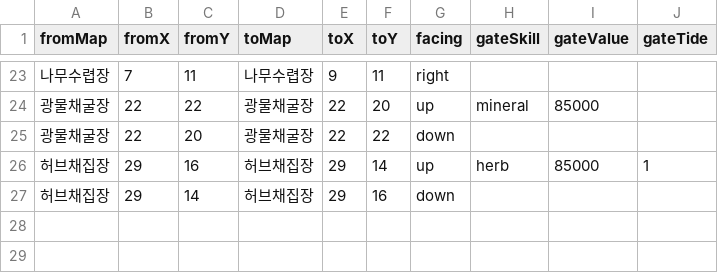
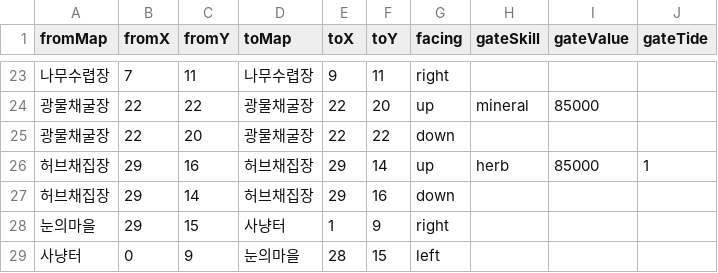
Before and after one commit to wwoosshh/nogada-rpg-server, a CSV file: packages/data/csv/transitions.csv, drawn as a sheet; only a part is shown, gaps mark what is left out.

```diff
--- a/packages/data/csv/transitions.csv
+++ b/packages/data/csv/transitions.csv
@@ -27 +27,3 @@ fromMap,fromX,fromY,toMap,toX,toY,facing,gateSkill,gateValue,gateTide
 허브채집장,29,14,허브채집장,29,16,down,,,
+눈의마을,29,15,사냥터,1,9,right,,,
+사냥터,0,9,눈의마을,28,15,left,,,
```
Also changed, not shown: packages/data/csv/maps.csv, 2 other files.
